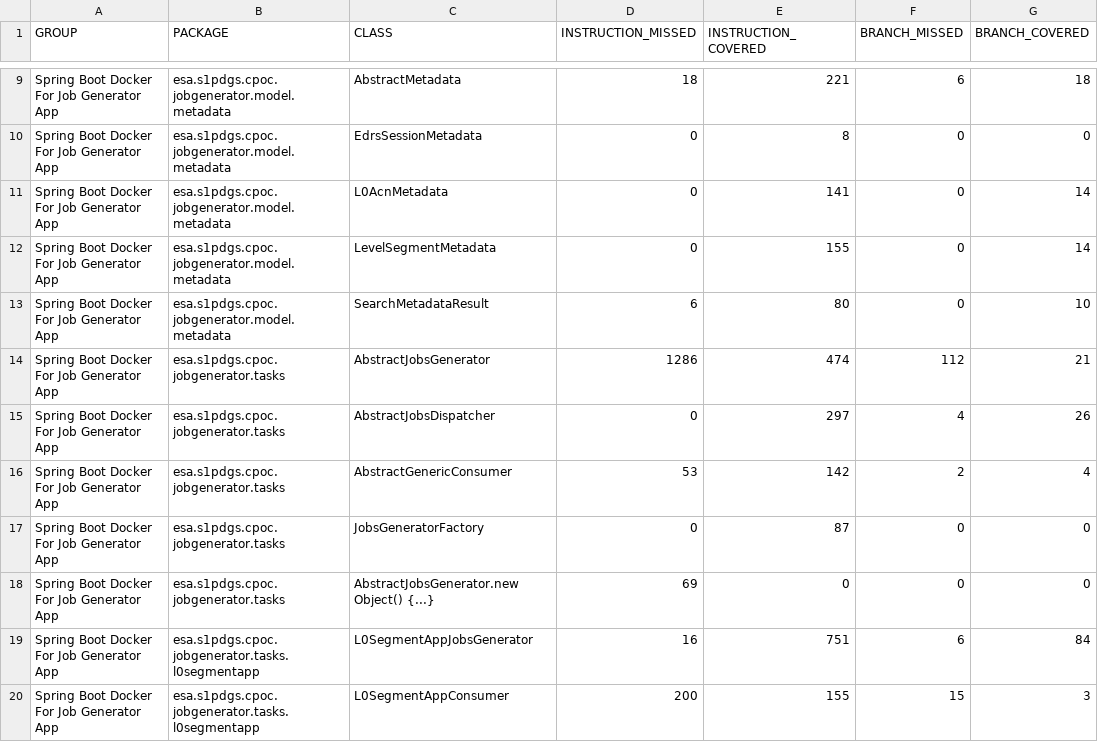
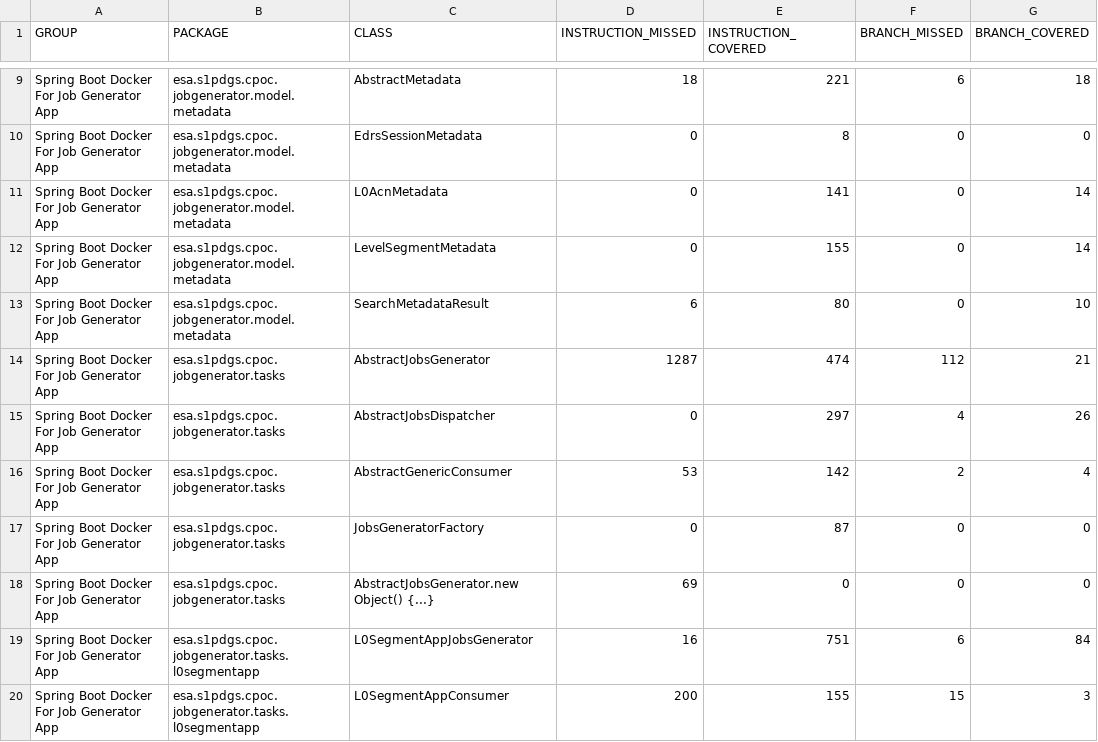
Before and after one commit to COPRS/production-common, a CSV file: build/html-reports/jacoco-ut/jacoco.csv, drawn as a sheet; only a part is shown, gaps mark what is left out; the diff names each change by its address in the sheet, - before the commit and + after, or states it on an @@ line.

```diff
--- a/build/html-reports/jacoco-ut/jacoco.csv
+++ b/build/html-reports/jacoco-ut/jacoco.csv
-D14 (INSTRUCTION_MISSED): 1286
+D14 (INSTRUCTION_MISSED): 1287
```
Also changed, not shown: 10 other files.
